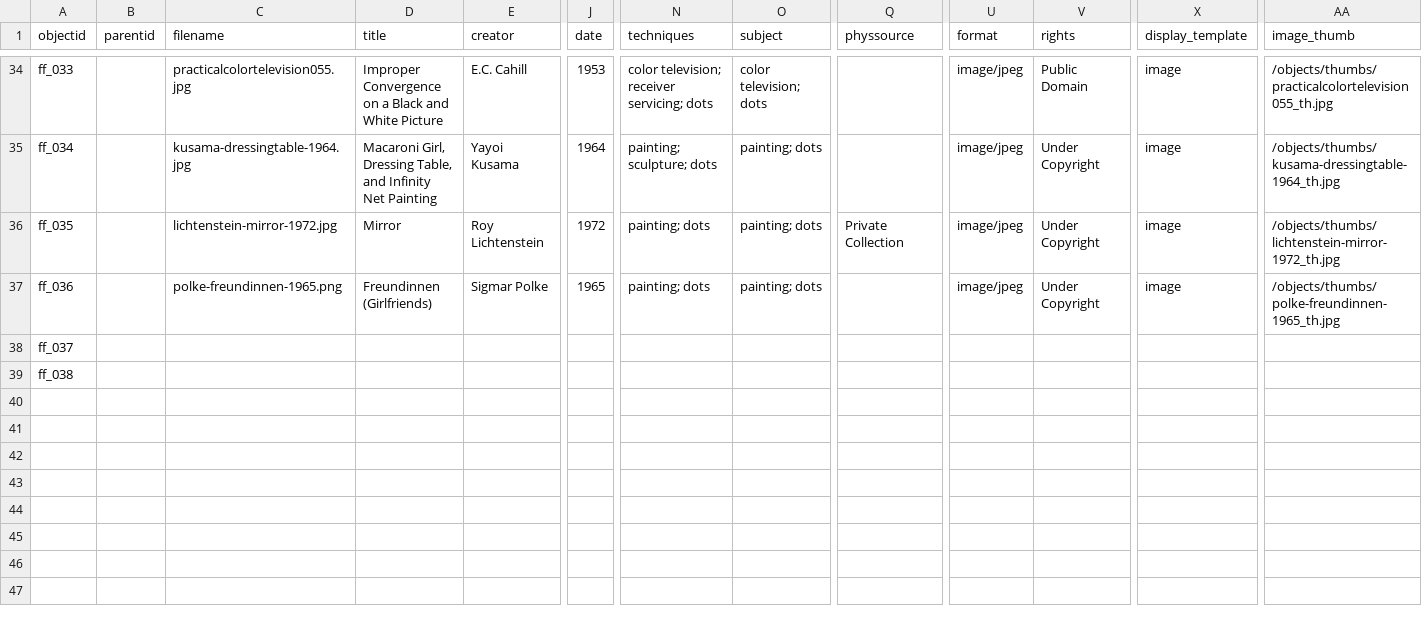
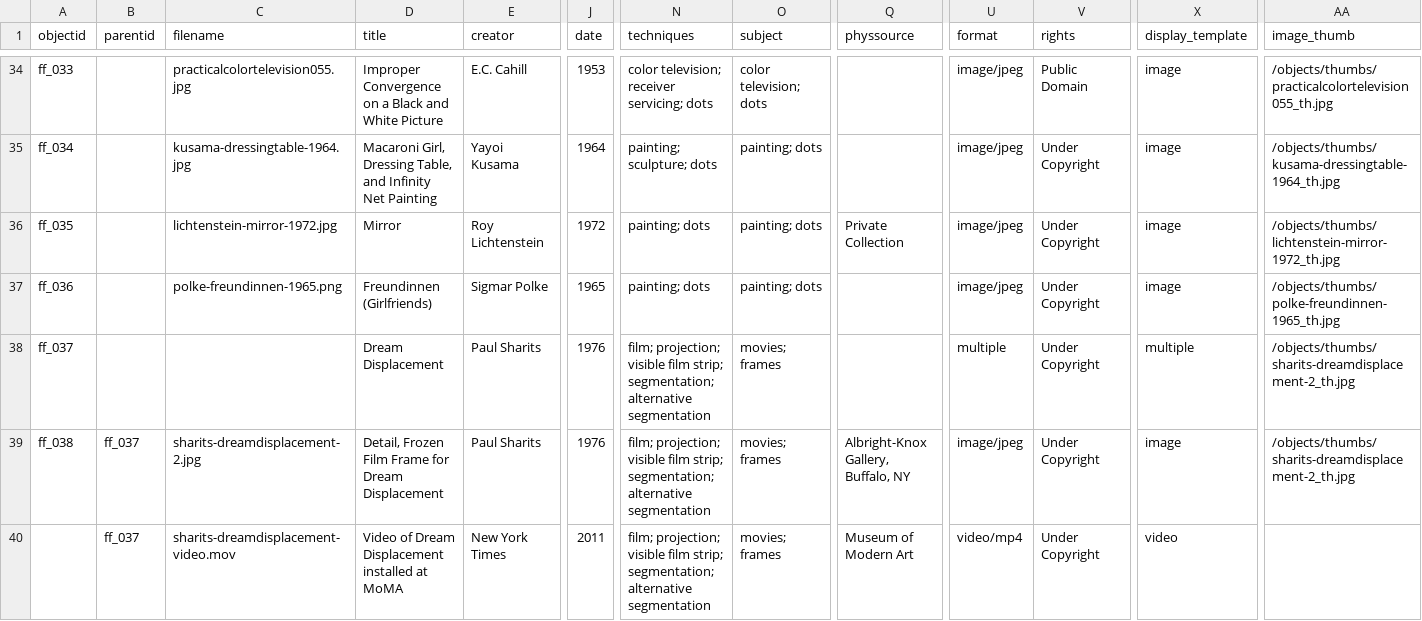
Before and after one commit to malahern/factoryforms, a CSV file: _data/factory-forms-metadata.csv, drawn as a sheet; only a part is shown, gaps mark what is left out; rows hold the shown columns only; the diff covers the shown part only; the diff names each change by its address in the sheet, - before the commit and + after, or states it on an @@ line.

Commit message:
added sharits objects

```diff
--- a/_data/factory-forms-metadata.csv
+++ b/_data/factory-forms-metadata.csv
-D38 (title): (empty)
+D38 (title): Dream Displacement
-E38:E39 (creator): (empty)
+E38:E39 (creator): Paul Sharits
-J38:J39 (date): (empty)
+J38:J39 (date): 1976
-N38:N39 (techniques): (empty)
+N38:N39 (techniques): film; projection; visible film strip; segmentation; alternative segmentation
-O38:O39 (subject): (empty)
+O38:O39 (subject): movies; frames
-U38 (format): (empty)
+U38 (format): multiple
-V38:V39 (rights): (empty)
+V38:V39 (rights): Under Copyright
-X38 (display_template): (empty)
+X38 (display_template): multiple
-AA38:AA39 (image_thumb): (empty)
+AA38:AA39 (image_thumb): /objects/thumbs/sharits-dreamdisplacement-2_th.jpg
-B39 (parentid): (empty)
+B39 (parentid): ff_037
-C39 (filename): (empty)
+C39 (filename): sharits-dreamdisplacement-2.jpg
-D39 (title): (empty)
+D39 (title): Detail, Frozen Film Frame for Dream Displacement
-Q39 (physsource): (empty)
+Q39 (physsource): Albright-Knox Gallery, Buffalo, NY
-U39 (format): (empty)
+U39 (format): image/jpeg
-X39 (display_template): (empty)
+X39 (display_template): image
+row 40:  | ff_037 | sharits-dreamdisplacement-video.mov | Video of Dream Displacement installed at MoMA | New York Times | 2011 | film; projection; visible film strip; segmentation; alternative segmentation | movies; frames | Museum of Modern Art | video/mp4 | Under Copyright | video
```
Also changed, not shown: 4 edited cells elsewhere in this file, objects/object_list.csv, 4 other files.
